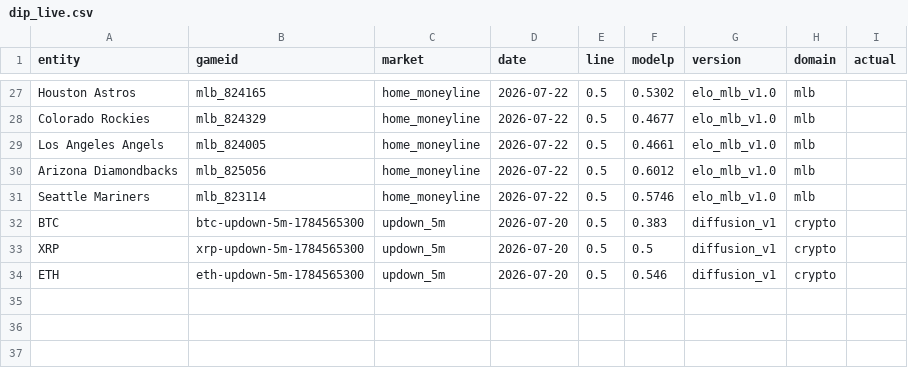
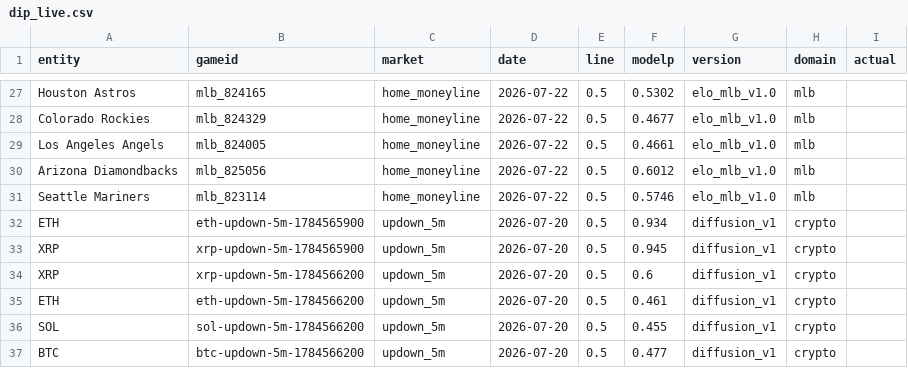
Before and after one commit to mrglennc64/my-predictions, a CSV file: exports/dip_live.csv, drawn as a sheet; only a part is shown, gaps mark what is left out.

```diff
--- a/exports/dip_live.csv
+++ b/exports/dip_live.csv
@@ -31,4 +31,7 @@ Arizona Diamondbacks,mlb_825056,home_moneyline,2026-07-22,0.5,0.6012,elo_mlb_v1.
 Seattle Mariners,mlb_823114,home_moneyline,2026-07-22,0.5,0.5746,elo_mlb_v1.0,mlb,
-BTC,btc-updown-5m-1784565300,updown_5m,2026-07-20,0.5,0.383,diffusion_v1,crypto,
-XRP,xrp-updown-5m-1784565300,updown_5m,2026-07-20,0.5,0.5,diffusion_v1,crypto,
-ETH,eth-updown-5m-1784565300,updown_5m,2026-07-20,0.5,0.546,diffusion_v1,crypto,
+ETH,eth-updown-5m-1784565900,updown_5m,2026-07-20,0.5,0.934,diffusion_v1,crypto,
+XRP,xrp-updown-5m-1784565900,updown_5m,2026-07-20,0.5,0.945,diffusion_v1,crypto,
+XRP,xrp-updown-5m-1784566200,updown_5m,2026-07-20,0.5,0.6,diffusion_v1,crypto,
+ETH,eth-updown-5m-1784566200,updown_5m,2026-07-20,0.5,0.461,diffusion_v1,crypto,
+SOL,sol-updown-5m-1784566200,updown_5m,2026-07-20,0.5,0.455,diffusion_v1,crypto,
+BTC,btc-updown-5m-1784566200,updown_5m,2026-07-20,0.5,0.477,diffusion_v1,crypto,
```
Also changed, not shown: exports/dip_graded.csv, 1 other file.
